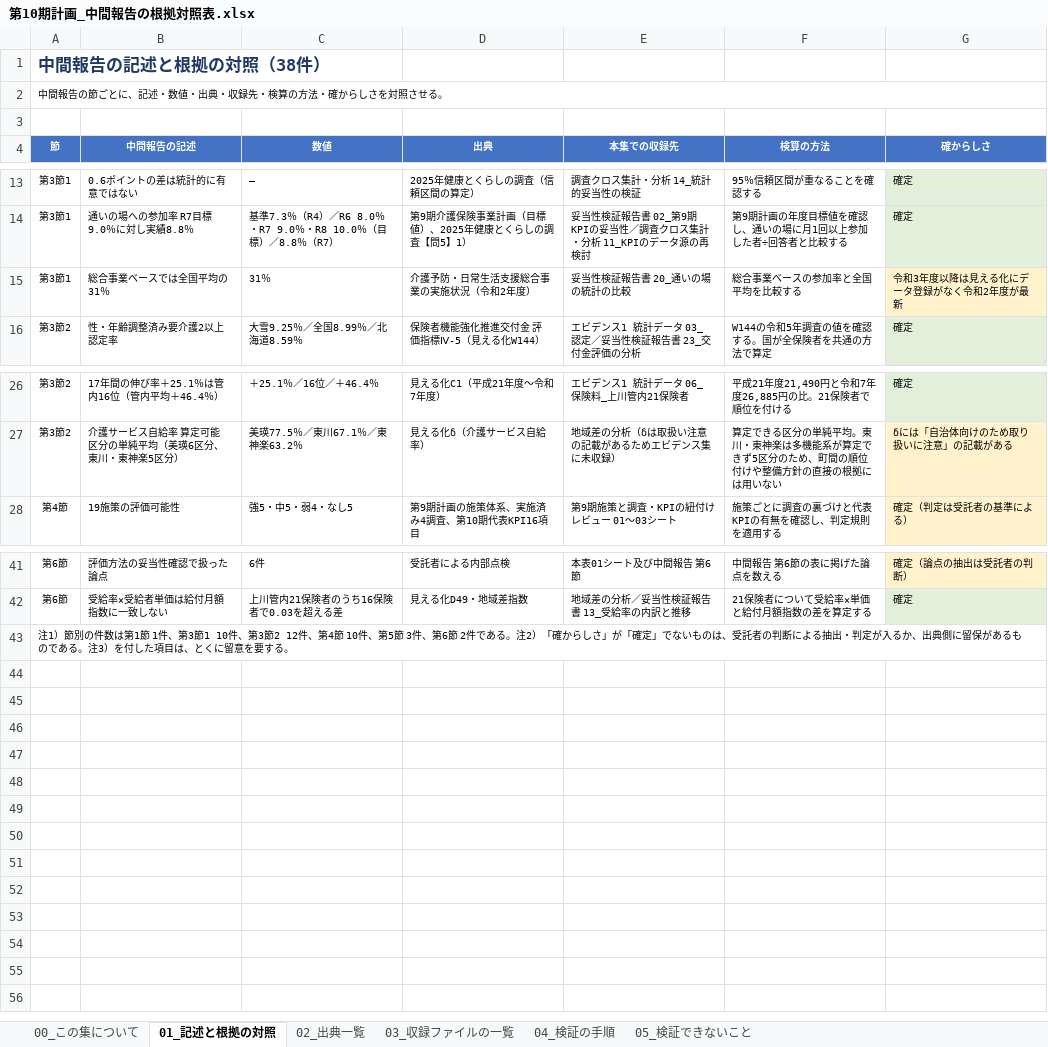
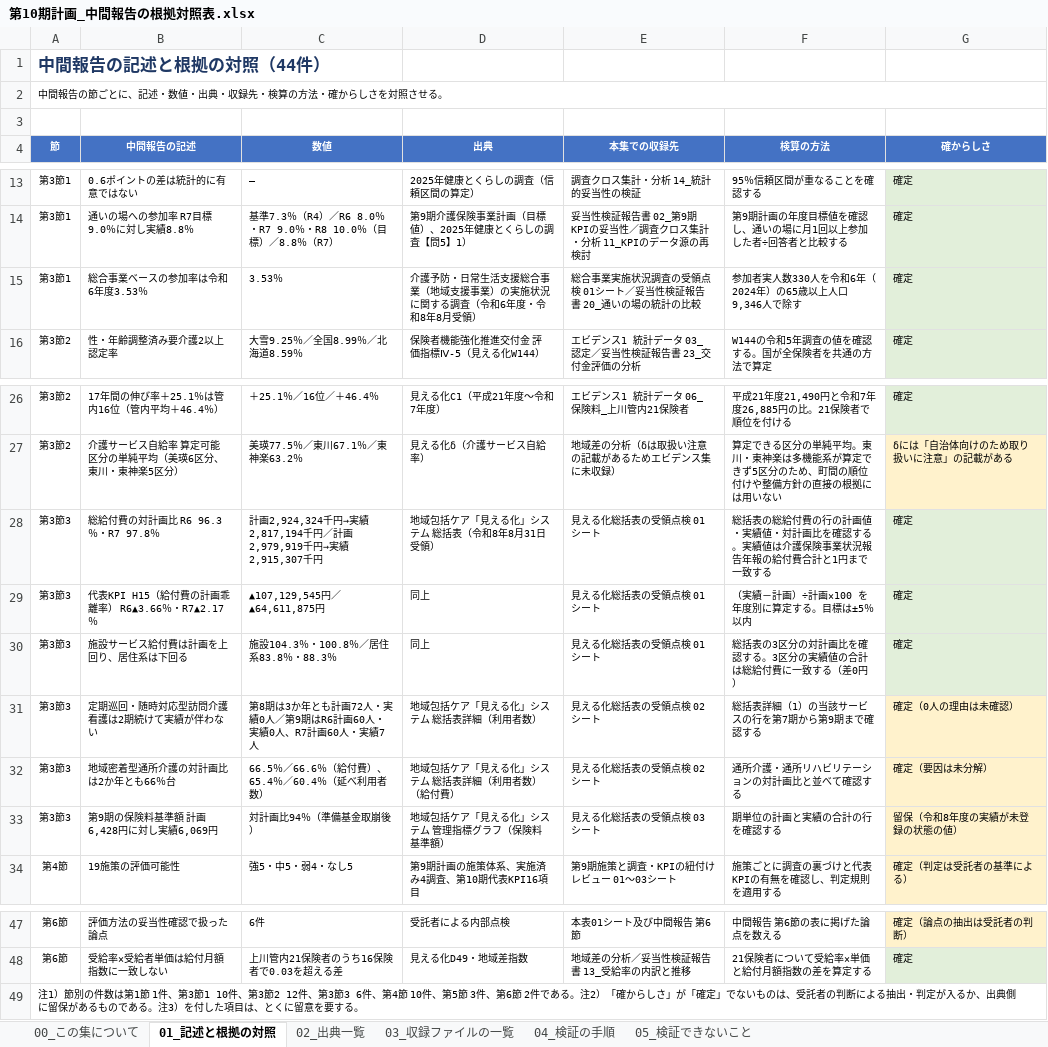
Before and after one commit to ryowakayama-gif/repository, an Excel workbook: output/第10期計画_中間報告の根拠対照表.xlsx, sheet 01_記述と根拠の対照, drawn as a sheet; only a part is shown, gaps mark what is left out; values as stored, in another font and other column widths than the file's, no borders; removed rows and columns are numbered as before the commit, all else as after; the diff names each change by its address in the sheet, - before the commit and + after, or states it on an @@ line.

```diff
--- a/output/第10期計画_中間報告の根拠対照表.xlsx (sheet 01_記述と根拠の対照)
+++ b/output/第10期計画_中間報告の根拠対照表.xlsx (sheet 01_記述と根拠の対照)
-A1 (節): 中間報告の記述と根拠の対照（38件）
+A1 (節): 中間報告の記述と根拠の対照（44件）
-row 15: 第3節1 | 総合事業ベースでは全国平均の31％ | 31％ | 介護予防・日常生活支援総合事業の実施状況（令和2年度） | 妥当性検証報告書 20_通いの場の統計の比較 | 総合事業ベースの参加率と全国平均を比較する | 令和3年度以降は見える化にデータ登録がなく令和2年度が最新
+row 15: 第3節1 | 総合事業ベースの参加率は令和6年度3.53％ | 3.53％ | 介護予防・日常生活支援総合事業（地域支援事業）の実施状況に関する調査（令和6年度・令和8年8月受領） | 総合事業実施状況調査の受領点検 01シート／妥当性検証報告書 20_通いの場の統計の比較 | 参加者実人数330人を令和6年（2024年）の65歳以上人口9,346人で除す | 確定
+row 28: 第3節3 | 総給付費の対計画比 R6 96.3％・R7 97.8％ | 計画2,924,324千円→実績2,817,194千円／計画2,979,919千円→実績2,915,307千円 | 地域包括ケア「見える化」システム 総括表（令和8年8月31日受領） | 見える化総括表の受領点検 01シート | 総括表の総給付費の行の計画値・実績値・対計画比を確認する。実績値は介護保険事業状況報告年報の給付費合計と1円まで一致する | 確定
+row 29: 第3節3 | 代表KPI H15（給付費の計画乖離率） R6▲3.66％・R7▲2.17％ | ▲107,129,545円／▲64,611,875円 | 同上 | 見える化総括表の受領点検 01シート | （実績－計画）÷計画×100 を年度別に算定する。目標は±5％以内 | 確定
+row 30: 第3節3 | 施設サービス給付費は計画を上回り、居住系は下回る | 施設104.3％・100.8％／居住系83.8％・88.3％ | 同上 | 見える化総括表の受領点検 01シート | 総括表の3区分の対計画比を確認する。3区分の実績値の合計は総給付費に一致する（差0円） | 確定
+row 31: 第3節3 | 定期巡回・随時対応型訪問介護看護は2期続けて実績が伴わない | 第8期は3か年とも計画72人・実績0人／第9期はR6計画60人・実績0人、R7計画60人・実績7人 | 地域包括ケア「見える化」システム 総括表詳細（利用者数） | 見える化総括表の受領点検 02シート | 総括表詳細（1）の当該サービスの行を第7期から第9期まで確認する | 確定（0人の理由は未確認）
+row 32: 第3節3 | 地域密着型通所介護の対計画比は2か年とも66％台 | 66.5％／66.6％（給付費）、65.4％／60.4％（延べ利用者数） | 地域包括ケア「見える化」システム 総括表詳細（利用者数）（給付費） | 見える化総括表の受領点検 02シート | 通所介護・通所リハビリテーションの対計画比と並べて確認する | 確定（要因は未分解）
+row 33: 第3節3 | 第9期の保険料基準額 計画6,428円に対し実績6,069円 | 対計画比94％（準備基金取崩後） | 地域包括ケア「見える化」システム 管理指標グラフ（保険料基準額） | 見える化総括表の受領点検 03シート | 期単位の計画と実績の合計の行を確認する | 留保（令和8年度の実績が未登録の状態の値）
-A49 (節): …12件、第4節 10…
+A49 (節): …12件、第3節3 6件、第4節 10…
```
Also changed, not shown: sheet 03_収録ファイルの一覧, sheet 00_この集について, sheet 04_検証の手順, output/evidence/第10期計画_エビデンス_1_統計データ.xlsx, output/evidence/第10期計画_エビデンス_2_事業所と公表情報.xlsx, 26 other files.
